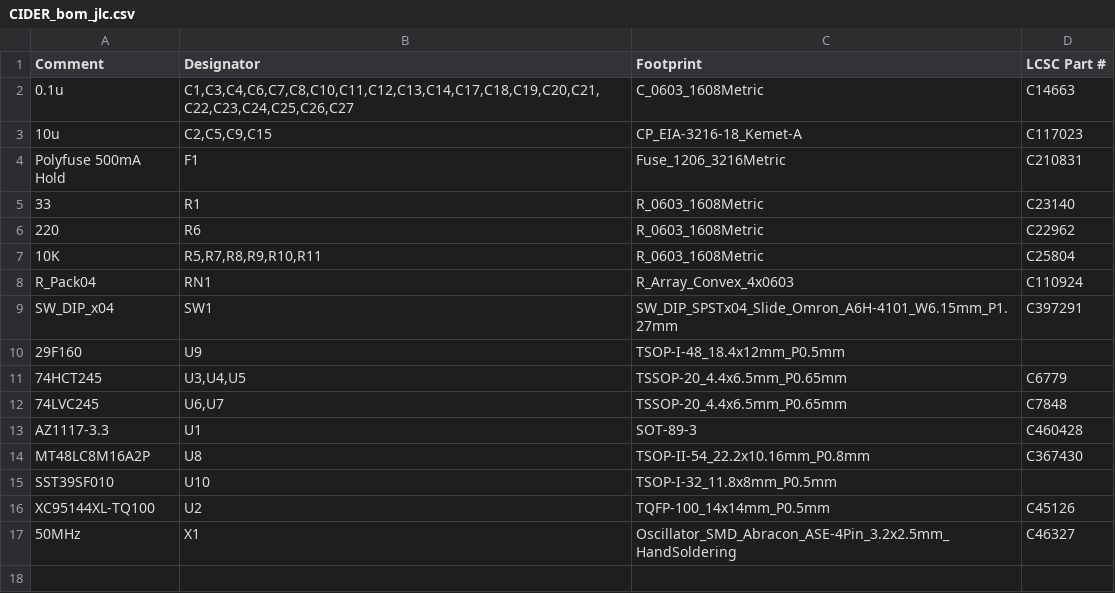
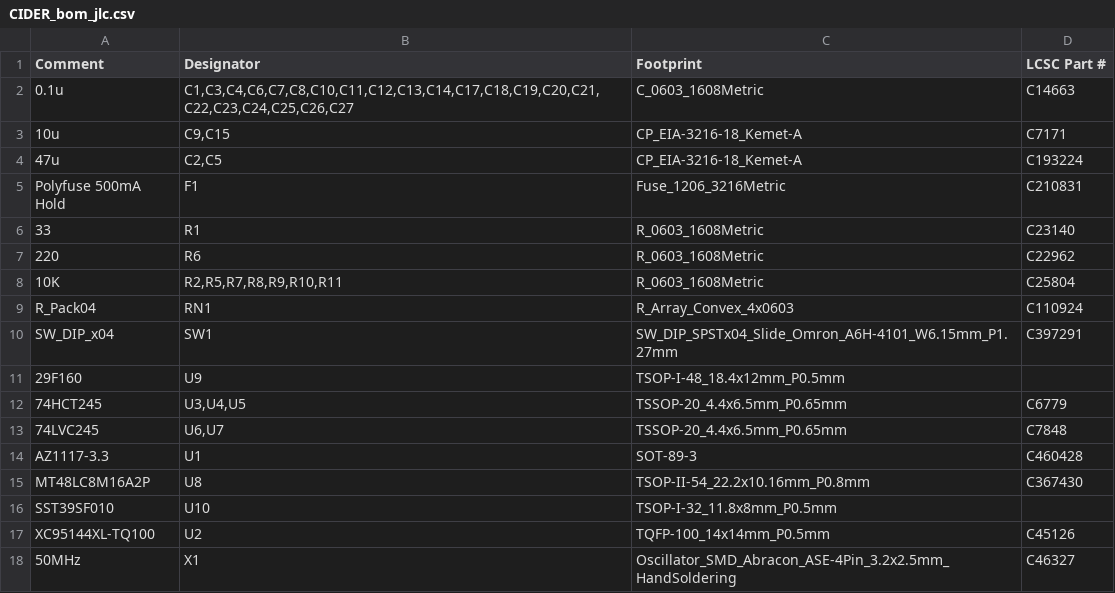
Before and after one commit to LIV2/CIDER, a CSV file: Gerbers/CIDER_bom_jlc.csv, drawn as a sheet.

```diff
--- a/Gerbers/CIDER_bom_jlc.csv
+++ b/Gerbers/CIDER_bom_jlc.csv
@@ -2,3 +2,4 @@
 "0.1u","C1,C3,C4,C6,C7,C8,C10,C11,C12,C13,C14,C17,C18,C19,C20,C21,C22,C23,C24,C25,C26,C27","C_0603_1608Metric","C14663"
-"10u","C2,C5,C9,C15","CP_EIA-3216-18_Kemet-A","C117023"
+"10u","C9,C15","CP_EIA-3216-18_Kemet-A","C7171"
+"47u","C2,C5","CP_EIA-3216-18_Kemet-A","C193224"
 "Polyfuse 500mA Hold","F1","Fuse_1206_3216Metric","C210831"
@@ -6,3 +7,3 @@
 "220","R6","R_0603_1608Metric","C22962"
-"10K","R5,R7,R8,R9,R10,R11","R_0603_1608Metric","C25804"
+"10K","R2,R5,R7,R8,R9,R10,R11","R_0603_1608Metric","C25804"
 "R_Pack04","RN1","R_Array_Convex_4x0603","C110924"
```
Also changed, not shown: Gerbers/CIDER_cpl_jlc.csv, 27 other files.
